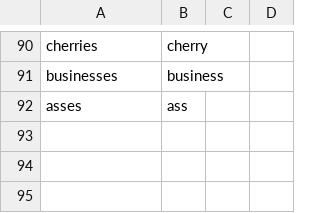
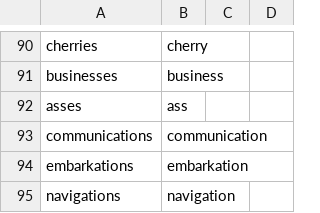
Before and after one commit to paceheart/rhymecrime, a CSV file: spec/lemma.csv, drawn as a sheet; only a part is shown, gaps mark what is left out; the diff names each change by its address in the sheet, - before the commit and + after, or states it on an @@ line.

```diff
--- a/spec/lemma.csv
+++ b/spec/lemma.csv
+row 93: communications | communication
+row 94: embarkations | embarkation
+row 95: navigations | navigation
```
Also changed, not shown: 16 other files.
